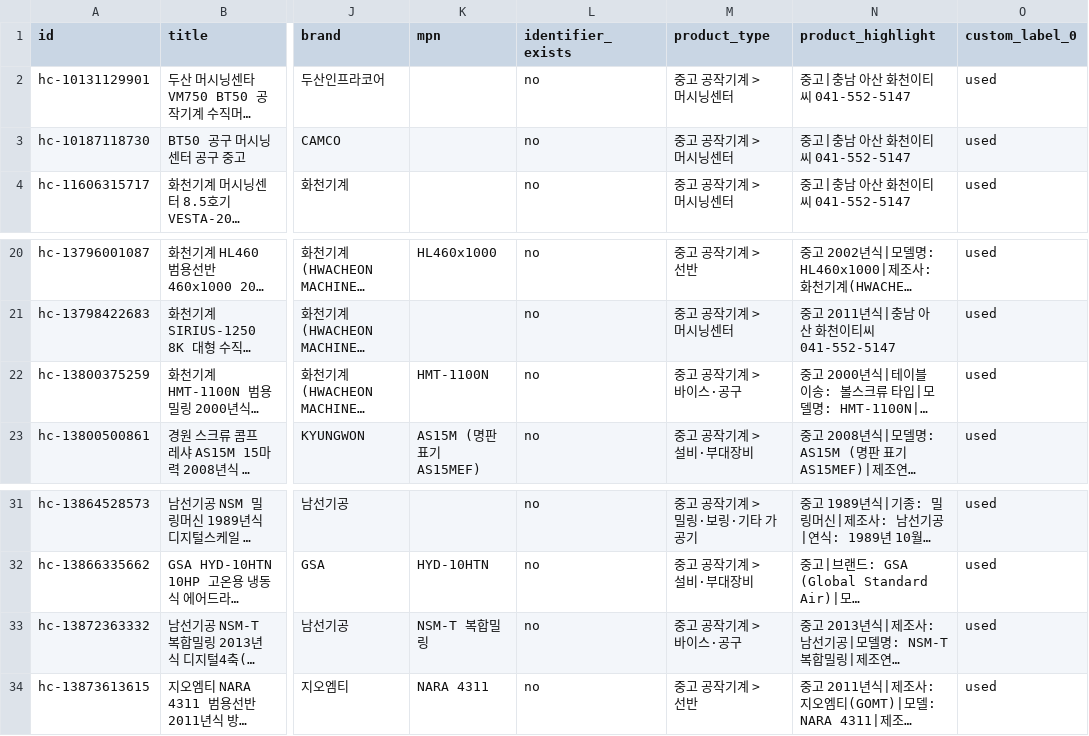
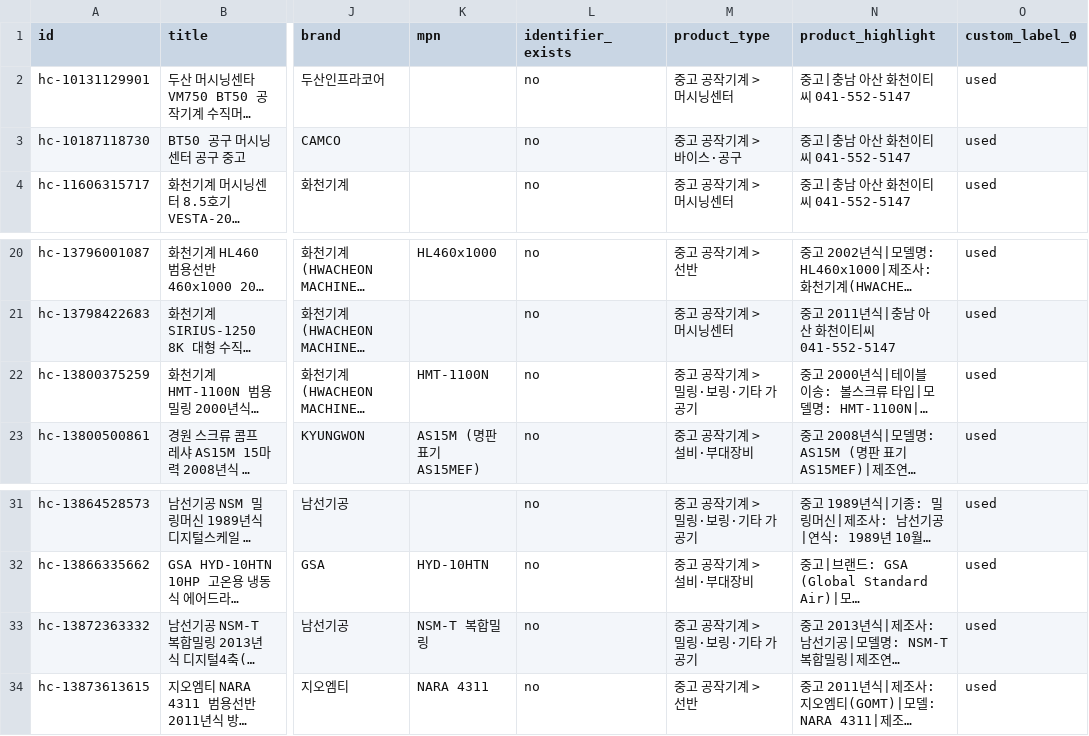
Before and after one commit to psk5147-bot/hwacheon-parts, a TSV file: feed.tsv, drawn as a sheet; only a part is shown, gaps mark what is left out; long unchanged cells end in …; the diff names each change by its address in the sheet, - before the commit and + after, or states it on an @@ line.

```diff
--- a/feed.tsv
+++ b/feed.tsv
-M3 (product_type): 중고 공작기계 > 머시닝센터
+M3 (product_type): 중고 공작기계 > 바이스·공구
-M22 (product_type): 중고 공작기계 > 바이스·공구
+M22 (product_type): 중고 공작기계 > 밀링·보링·기타 가공기
-M33 (product_type): 중고 공작기계 > 바이스·공구
+M33 (product_type): 중고 공작기계 > 밀링·보링·기타 가공기
```
Also changed, not shown: 25 other files.
